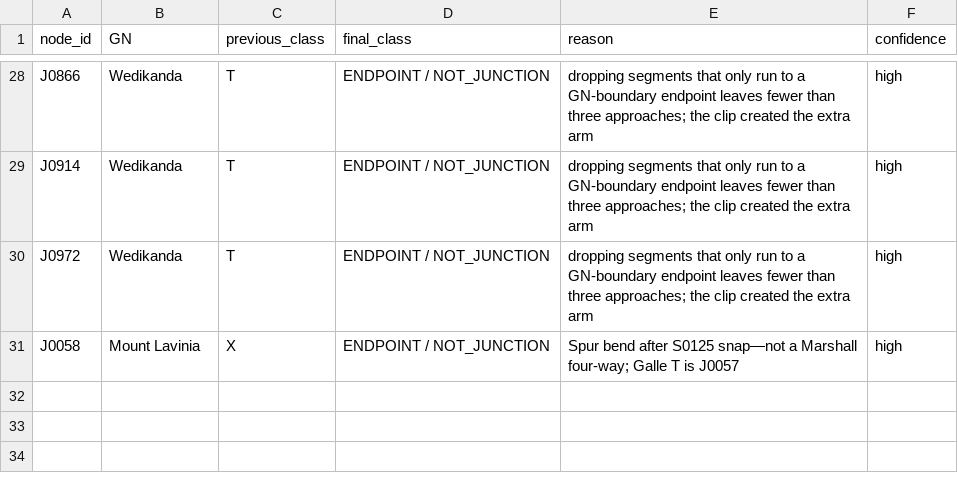
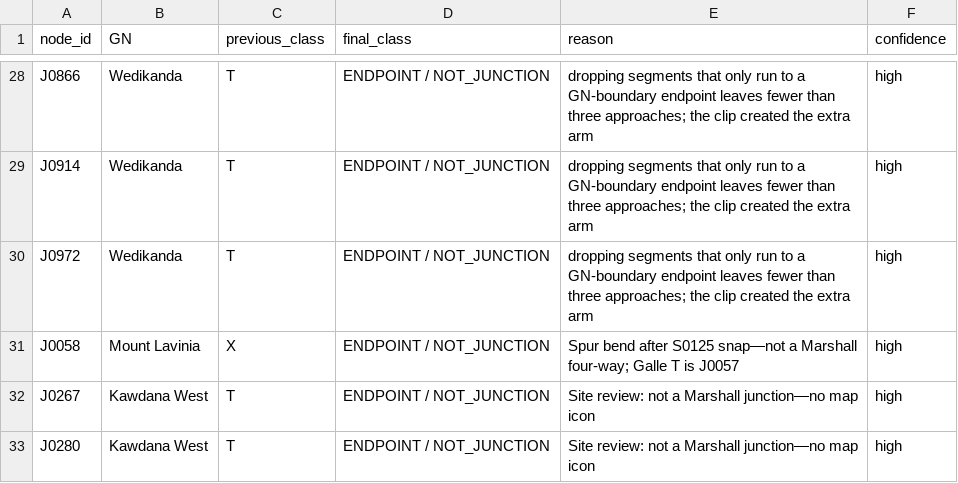
Before and after one commit to BronXTJ/mount-lavinia-dashboard, a CSV file: network_form/marshall_matrix/results/tables/marshall_junction_review_final.csv, drawn as a sheet; only a part is shown, gaps mark what is left out.

```diff
--- a/network_form/marshall_matrix/results/tables/marshall_junction_review_final.csv
+++ b/network_form/marshall_matrix/results/tables/marshall_junction_review_final.csv
@@ -31 +31,3 @@ J0972,Wedikanda,T,ENDPOINT / NOT_JUNCTION,dropping segments that only run to a G
 J0058,Mount Lavinia,X,ENDPOINT / NOT_JUNCTION,Spur bend after S0125 snap—not a Marshall four-way; Galle T is J0057,high
+J0267,Kawdana West,T,ENDPOINT / NOT_JUNCTION,Site review: not a Marshall junction—no map icon,high
+J0280,Kawdana West,T,ENDPOINT / NOT_JUNCTION,Site review: not a Marshall junction—no map icon,high
```
Also changed, not shown: network_form/marshall_matrix/results/tables/geometry_changes.csv, network_form/marshall_matrix/results/tables/marshall_junction_review.csv, 20 other files.
